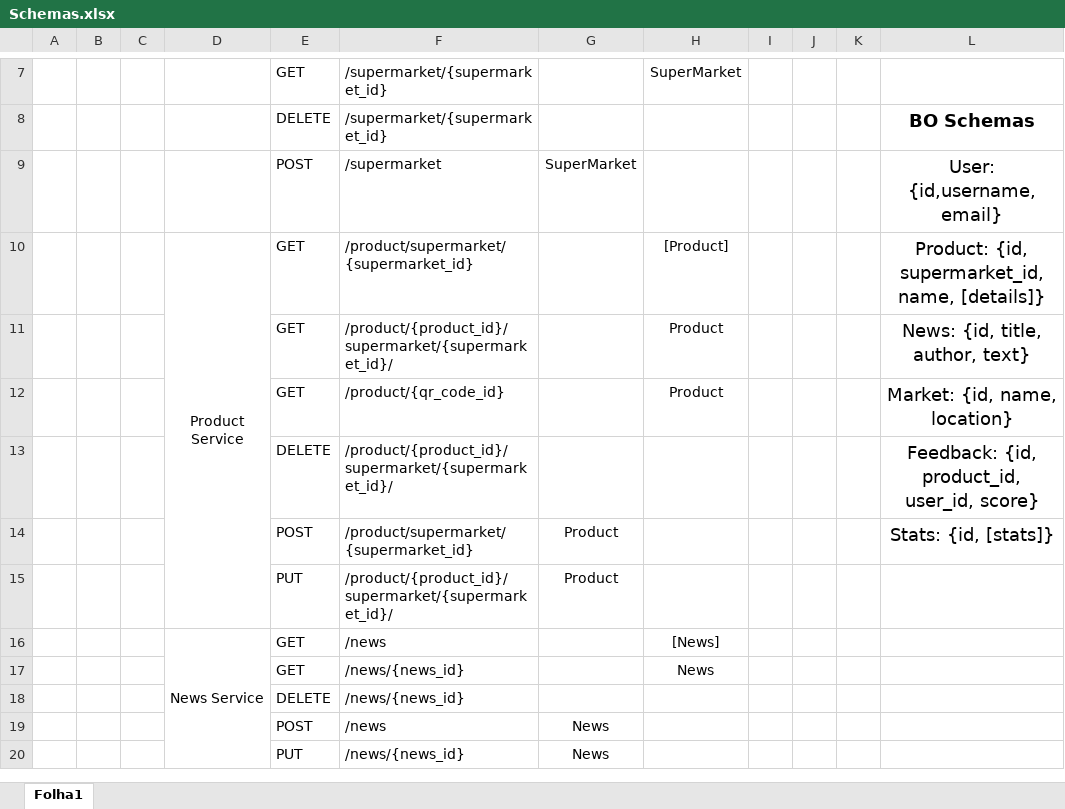
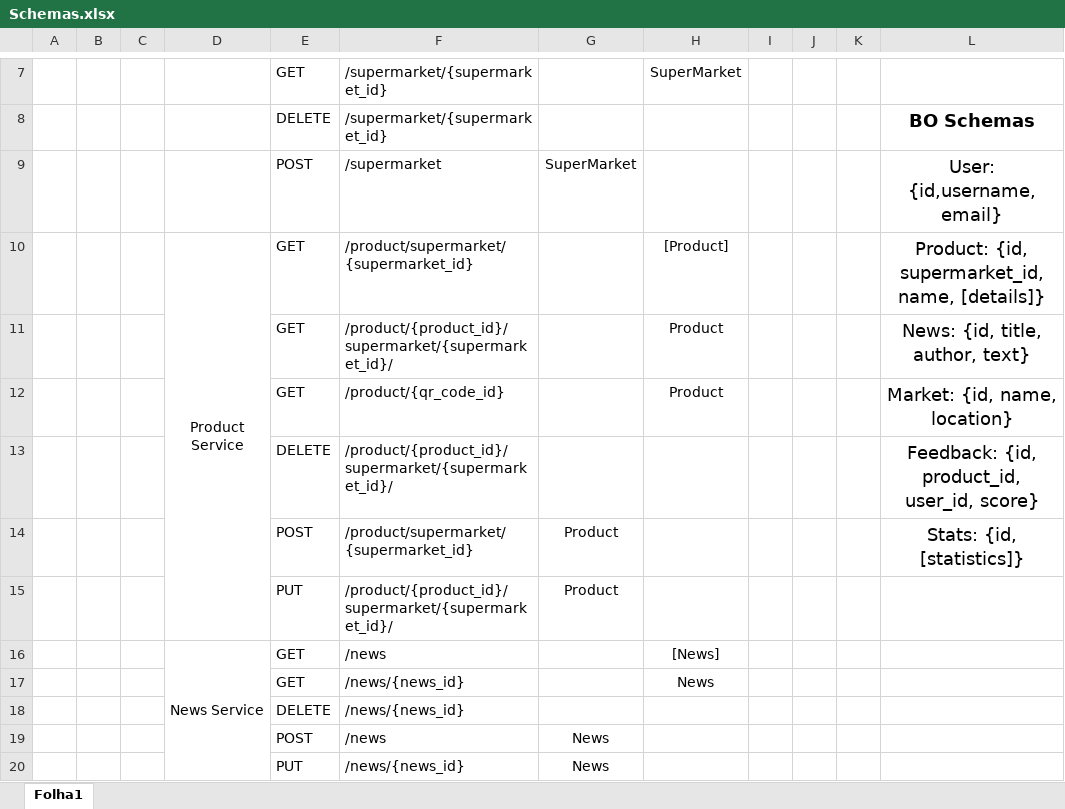
Before and after one commit to imtunapotato/aw-project, an Excel workbook: Back-End/Schemas.xlsx, sheet Folha1, drawn as a sheet; only a part is shown, gaps mark what is left out; values as stored, in another font and other column widths than the file's, no borders; the diff names each change by its address in the sheet, - before the commit and + after, or states it on an @@ line.

Commit message:
Stats adicionado ao orchestration

```diff
--- a/Back-End/Schemas.xlsx (sheet Folha1)
+++ b/Back-End/Schemas.xlsx (sheet Folha1)
-L14: Stats: {id, [stats]}
+L14: Stats: {id, [statistics]}
```
Also changed, not shown: 1 other file.
